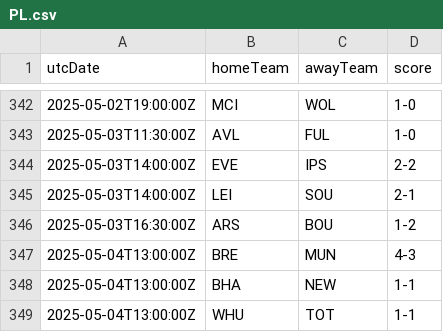
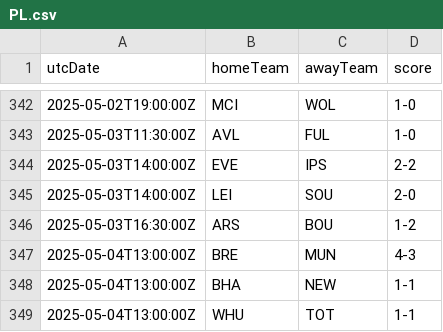
Before and after one commit to cbdq-io/datasets, a CSV file: org/football-data/data/PL.csv, drawn as a sheet; only a part is shown, gaps mark what is left out.

```diff
--- a/org/football-data/data/PL.csv
+++ b/org/football-data/data/PL.csv
@@ -344,3 +344,3 @@ utcDate,homeTeam,awayTeam,score
 2025-05-03T14:00:00Z,EVE,IPS,2-2
-2025-05-03T14:00:00Z,LEI,SOU,2-1
+2025-05-03T14:00:00Z,LEI,SOU,2-0
 2025-05-03T16:30:00Z,ARS,BOU,1-2
```
